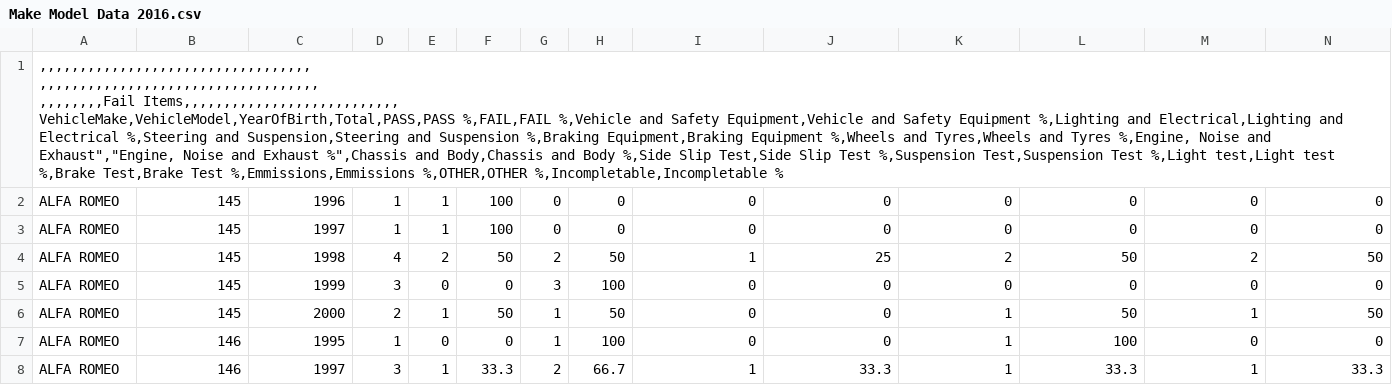
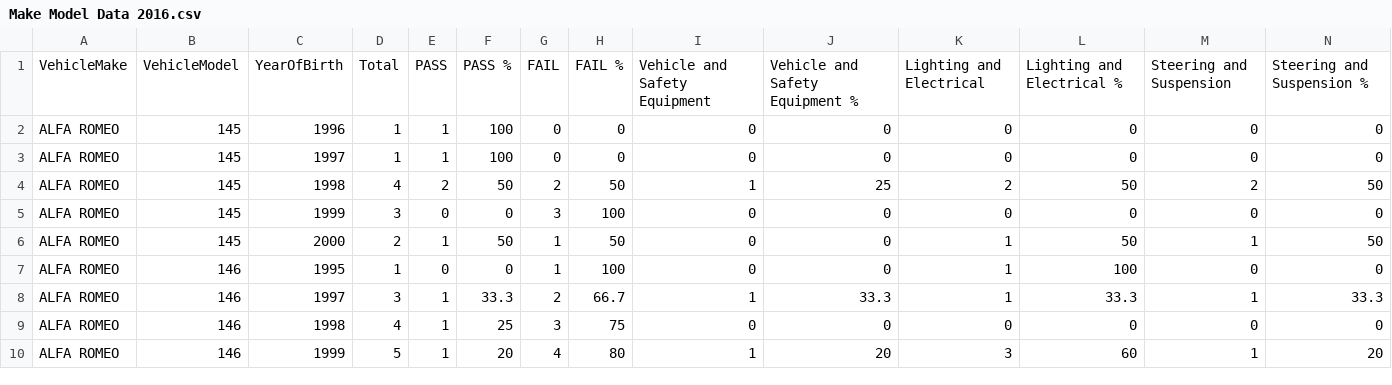
Before and after one commit to conorbrowne99/NCT-Fail-Rate-2016, a CSV file: Make Model Data 2016.csv, drawn as a sheet; only a part is shown; the shorter side is filled out with more unchanged rows; removed rows and columns are numbered as before the commit, all else as after; rows hold the shown columns only; ↵ is a line break in a cell; the diff names each change by its address in the sheet, - before the commit and + after, or states it on an @@ line.

Commit message:
Update Make Model Data 2016.csv

```diff
--- a/Make Model Data 2016.csv
+++ b/Make Model Data 2016.csv
-row 1: ,,,,,,,,,,,,,,,,,,,,,,,,,,,,,,,,,, ↵ ,,,,,,,,,,,,,,,,,,,,,,,,,,,,,,,,,,, ↵ ,,,,,,,,Fail Items,,,,,,,,,,,,,,,,,,,,,,,,,,, ↵ VehicleMake,VehicleModel,YearOfBirth,Total,PASS,PASS %,FAIL,FAIL %,Vehicle and Safety Equipment,Vehicle and Safety Equipment %,Lighting and Electrical,Lighting and Electrical %,Steering and Suspension,Steering and Suspension %,Braking Equipment,Braking Equipment %,Wheels and Tyres,Wheels and Tyres %,Engine, Noise and Exhaust","Engine, Noise and Exhaust %",Chassis and Body,Chassis and Body %,Side Slip Test,Side Slip Test %,Suspension Test,Suspension Test %,Light test,Light test %,Brake Test,Brake Test %,Emmissions,Emmissions %,OTHER,OTHER %,Incompletable,Incompletable %
+row 1: VehicleMake | VehicleModel | YearOfBirth | Total | PASS | PASS % | FAIL | FAIL % | Vehicle and Safety Equipment | Vehicle and Safety Equipment % | Lighting and Electrical | Lighting and Electrical % | Steering and Suspension | Steering and Suspension %
```
